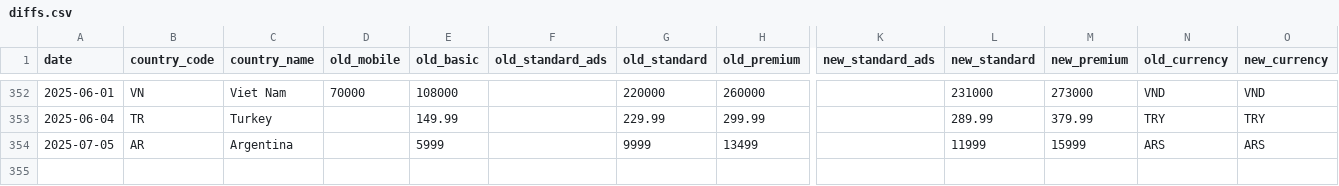
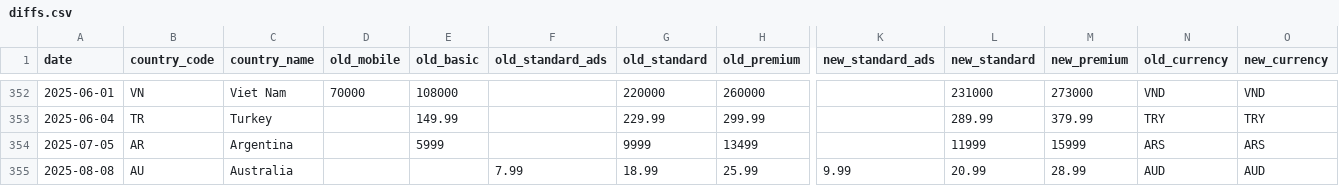
Before and after one commit to William-165EGP/nf_price_comp, a CSV file: diffs.csv, drawn as a sheet; only a part is shown, gaps mark what is left out; rows hold the shown columns only; the diff names each change by its address in the sheet, - before the commit and + after, or states it on an @@ line.

```diff
--- a/diffs.csv
+++ b/diffs.csv
+row 355: 2025-08-08 | AU | Australia |  |  | 7.99 | 18.99 | 25.99 | 9.99 | 20.99 | 28.99 | AUD | AUD
```
